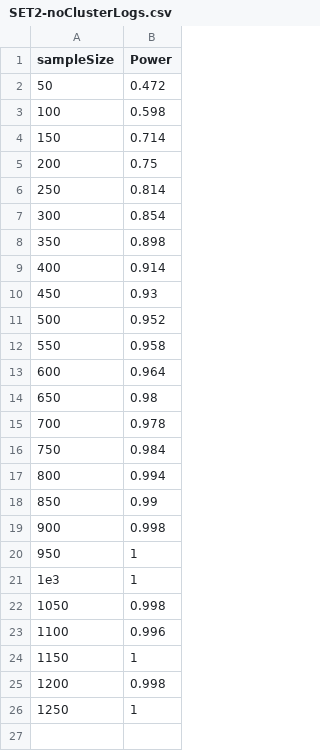
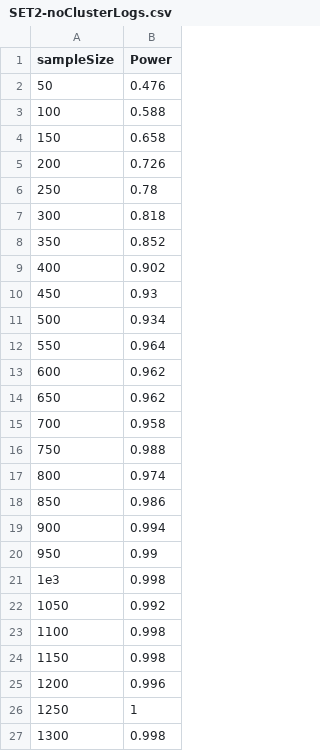
Before and after one commit to diegoleonbarido/flexbox-data-dump-analysis, a CSV file: PowerCalcs/output/SET2-noClusterLogs.csv, drawn as a sheet.

```diff
--- a/PowerCalcs/output/SET2-noClusterLogs.csv
+++ b/PowerCalcs/output/SET2-noClusterLogs.csv
@@ -1,26 +1,27 @@
 sampleSize,Power
-50,0.472
-100,0.598
-150,0.714
-200,0.75
-250,0.814
-300,0.854
-350,0.898
-400,0.914
+50,0.476
+100,0.588
+150,0.658
+200,0.726
+250,0.78
+300,0.818
+350,0.852
+400,0.902
 450,0.93
-500,0.952
-550,0.958
-600,0.964
-650,0.98
-700,0.978
-750,0.984
-800,0.994
-850,0.99
-900,0.998
-950,1
-1e3,1
-1050,0.998
-1100,0.996
-1150,1
-1200,0.998
+500,0.934
+550,0.964
+600,0.962
+650,0.962
+700,0.958
+750,0.988
+800,0.974
+850,0.986
+900,0.994
+950,0.99
+1e3,0.998
+1050,0.992
+1100,0.998
+1150,0.998
+1200,0.996
 1250,1
+1300,0.998
```
Also changed, not shown: PowerCalcs/output/SET1-clusterLevels.csv, PowerCalcs/output/SET1-clusterLogs.csv, 11 other files.
